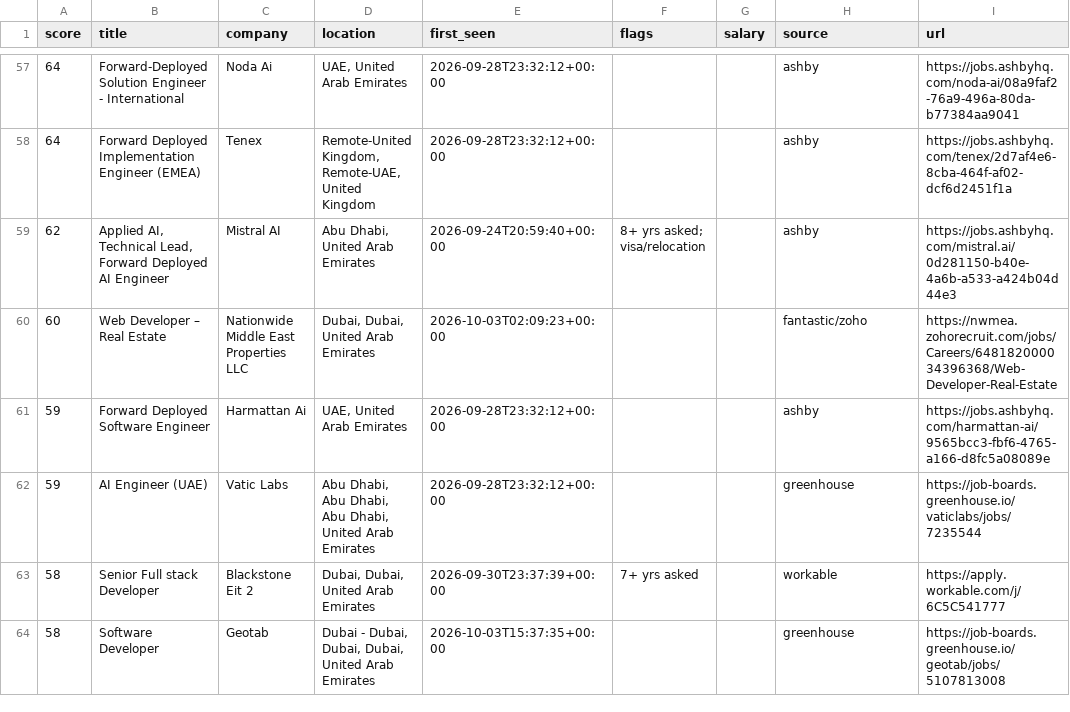
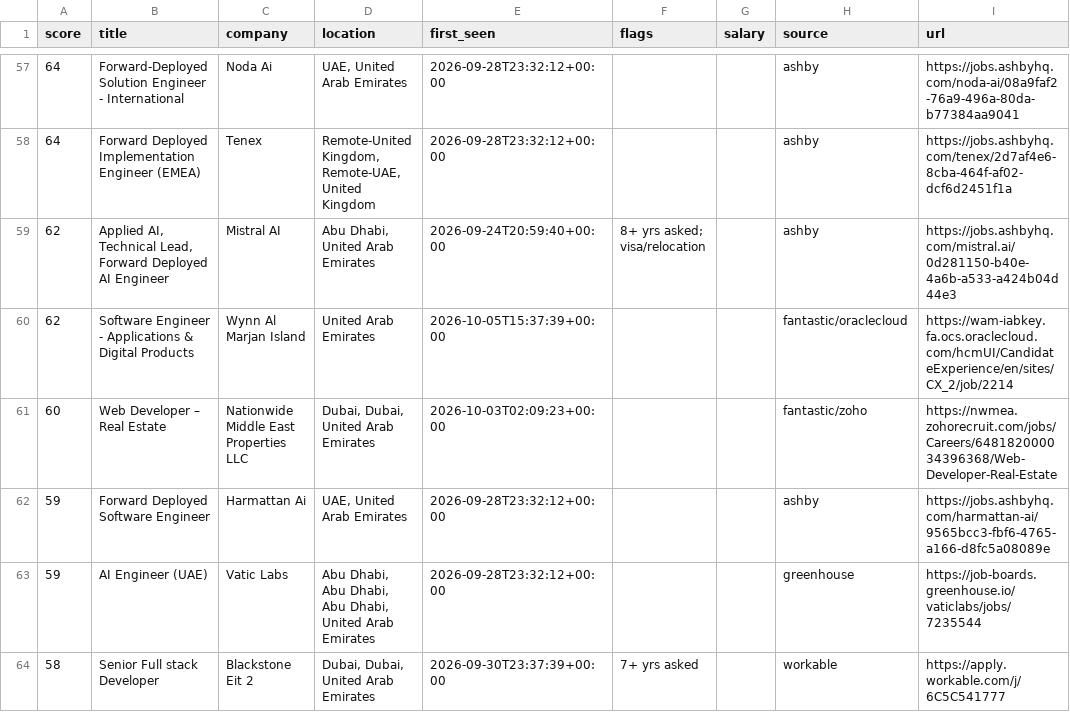
Before and after one commit to hafiz-hilalhumaid/uae-job-radar, a CSV file: data/matches.csv, drawn as a sheet; only a part is shown, gaps mark what is left out; the shorter side is filled out with more unchanged rows.

```diff
--- a/data/matches.csv
+++ b/data/matches.csv
@@ -59,2 +59,3 @@ score,title,company,location,first_seen,flags,salary,source,url
 62,"Applied AI, Technical Lead, Forward Deployed AI Engineer",Mistral AI,"Abu Dhabi, United Arab Emirates",2026-09-24T20:59:40+00:00,8+ yrs asked; visa/relocation,,ashby,https://jobs.ashbyhq.com/mistral.ai/0d281150-b40e-4a6b-a533-a424b04d44e3
+62,Software Engineer - Applications & Digital Products,Wynn Al Marjan Island,United Arab Emirates,2026-10-05T15:37:39+00:00,,,fantastic/oraclecloud,https://wam-iabkey.fa.ocs.oraclecloud.com/hcmUI/CandidateExperience/en/sites/CX_2/job/2214
 60,Web Developer – Real Estate,Nationwide Middle East Properties LLC,"Dubai, Dubai, United Arab Emirates",2026-10-03T02:09:23+00:00,,,fantastic/zoho,https://nwmea.zohorecruit.com/jobs/Careers/648182000034396368/Web-Developer-Real-Estate
```
Also changed, not shown: 3 other files.
